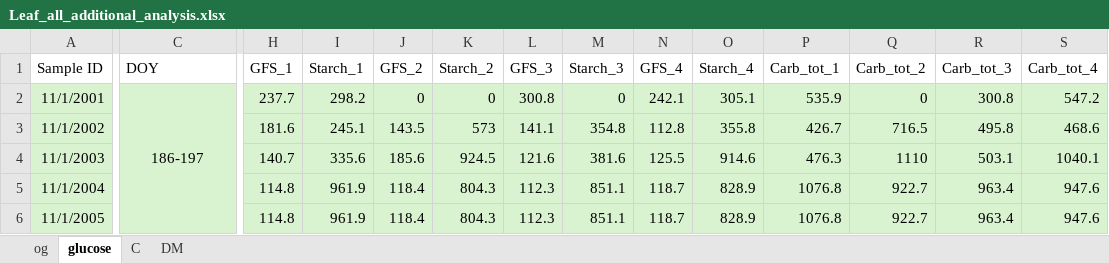
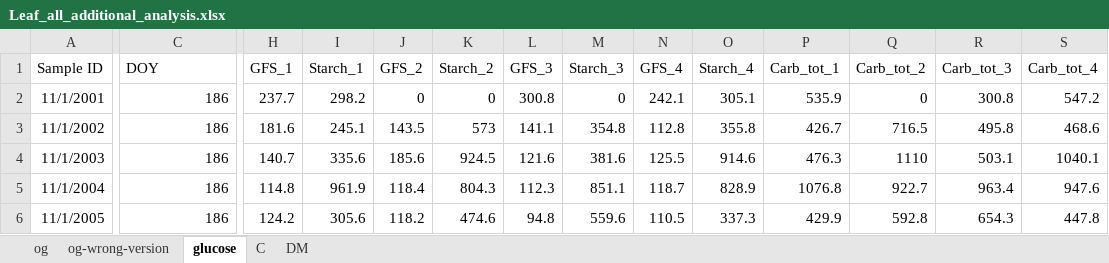
Before and after one commit to Matthews-Research-Group/UTR-Soybean-BioCro, an Excel workbook: Data/2022_Carb_data/Leaf_all_additional_analysis.xlsx, sheet glucose, drawn as a sheet; only a part is shown, gaps mark what is left out; values as stored, in another font and other column widths than the file's, no borders; charts and pictures not drawn; the diff covers the shown part only; the diff names each change by its address in the sheet, - before the commit and + after, or states it on an @@ line.

```diff
--- a/Data/2022_Carb_data/Leaf_all_additional_analysis.xlsx (sheet glucose)
+++ b/Data/2022_Carb_data/Leaf_all_additional_analysis.xlsx (sheet glucose)
+sheet tab: og-wrong-version
-A2:S6 fill: #D9F2D0
+A2:S6 fill: none
-C2 (DOY): 186-197
+C2 (DOY): 186
-C2 alignment: center
+C2 alignment: right
-C2:C9 merged
-C3:C6 (DOY): (empty)
+C3:C6 (DOY): 186
-H6 (GFS_1): 114.8
+H6 (GFS_1): 124.2
-I6 (Starch_1): 961.9
+I6 (Starch_1): 305.6
-J6 (GFS_2): 118.4
+J6 (GFS_2): 118.2
-K6 (Starch_2): 804.3
+K6 (Starch_2): 474.6
-L6 (GFS_3): 112.3
+L6 (GFS_3): 94.8
-M6 (Starch_3): 851.1
+M6 (Starch_3): 559.6
-N6 (GFS_4): 118.7
+N6 (GFS_4): 110.5
-O6 (Starch_4): 828.9
+O6 (Starch_4): 337.3
-P6 (Carb_tot_1): 1076.8
+P6 (Carb_tot_1): 429.9
-Q6 (Carb_tot_2): 922.7
+Q6 (Carb_tot_2): 592.8
-R6 (Carb_tot_3): 963.4
+R6 (Carb_tot_3): 654.3
-S6 (Carb_tot_4): 947.6
+S6 (Carb_tot_4): 447.8
```
Also changed, not shown: 36 edited cells, cell formats and merged cells elsewhere in this sheet, sheet C, sheet DM, sheet og, charts or pictures, Data/2022_Carb_data/Stem_all_additional_analysis.xlsx, 37 other files.
